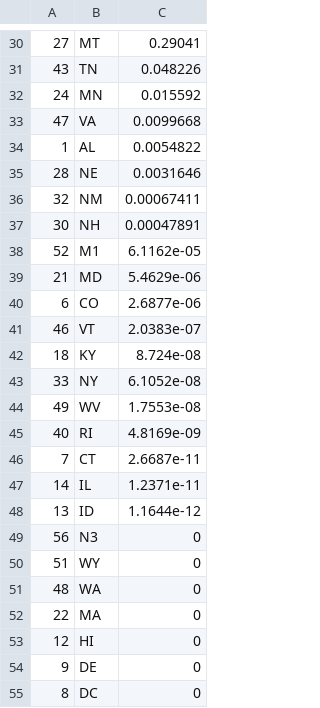
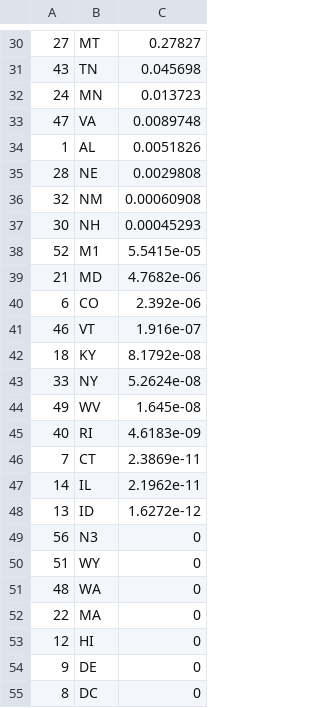
Before and after one commit to Princeton-Election-Consortium/data-backend, a CSV file: matlab/outputs/EV_jerseyvotes_2024.csv, drawn as a sheet; only a part is shown, gaps mark what is left out; the diff covers the shown part only.

```diff
--- a/matlab/outputs/EV_jerseyvotes_2024.csv
+++ b/matlab/outputs/EV_jerseyvotes_2024.csv
@@ -30,20 +30,20 @@
-27,MT,0.29041
-43,TN,0.048226
-24,MN,0.015592
-47,VA,0.0099668
-1,AL,0.0054822
-28,NE,0.0031646
-32,NM,0.00067411
-30,NH,0.00047891
-52,M1,6.1162e-05
-21,MD,5.4629e-06
-6,CO,2.6877e-06
-46,VT,2.0383e-07
-18,KY,8.724e-08
-33,NY,6.1052e-08
-49,WV,1.7553e-08
-40,RI,4.8169e-09
-7,CT,2.6687e-11
-14,IL,1.2371e-11
-13,ID,1.1644e-12
+27,MT,0.27827
+43,TN,0.045698
+24,MN,0.013723
+47,VA,0.0089748
+1,AL,0.0051826
+28,NE,0.0029808
+32,NM,0.00060908
+30,NH,0.00045293
+52,M1,5.5415e-05
+21,MD,4.7682e-06
+6,CO,2.392e-06
+46,VT,1.916e-07
+18,KY,8.1792e-08
+33,NY,5.2624e-08
+49,WV,1.645e-08
+40,RI,4.6183e-09
+7,CT,2.3869e-11
+14,IL,2.1962e-11
+13,ID,1.6272e-12
 56,N3,0
```
Also changed, not shown: 4 added rows, 4 removed rows and 24 edited cells elsewhere in this file, matlab/outputs/EV_MM_table_2024.csv, matlab/outputs/EV_estimate_history_2024.csv, 37 other files.
